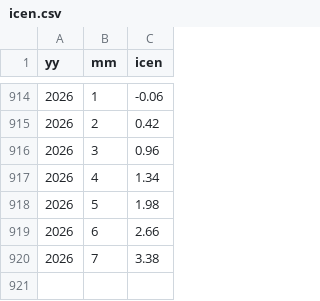
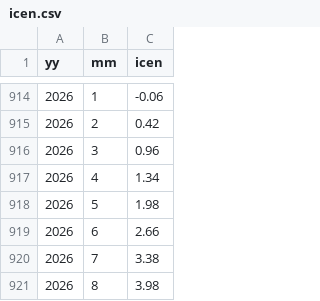
Before and after one commit to 1nfinit0/icenUpdate2Gee, a CSV file: icen.csv, drawn as a sheet; only a part is shown, gaps mark what is left out; the diff names each change by its address in the sheet, - before the commit and + after, or states it on an @@ line.

```diff
--- a/icen.csv
+++ b/icen.csv
+row 921: 2026 | 8 | 3.98
```
Also changed, not shown: test.csv, 1 other file.
